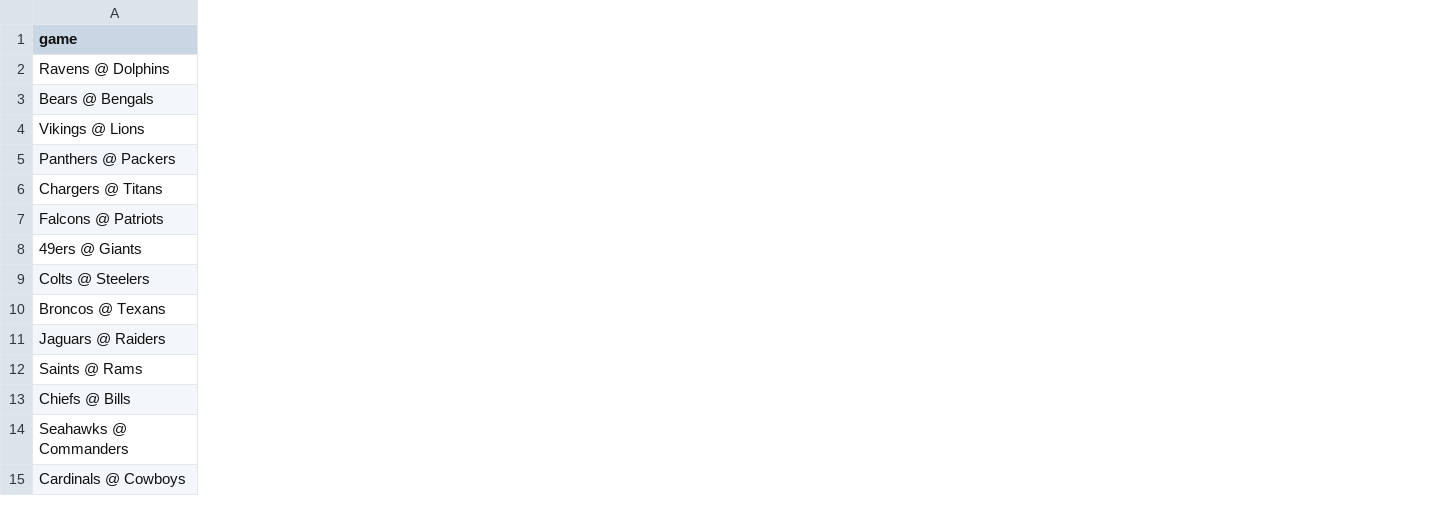
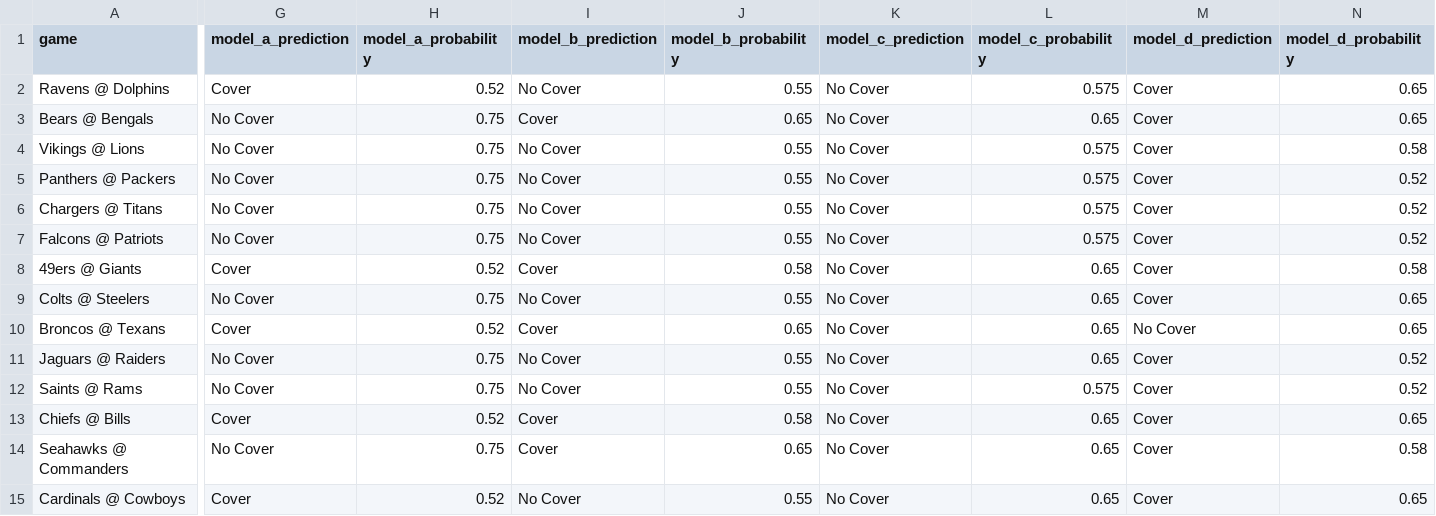
Before and after one commit to mightenyip/nfl-cover-model, a CSV file: predictions/week9_consensus_predictions.csv, drawn as a sheet; only a part is shown, gaps mark what is left out; the diff covers the shown part only; the diff names each change by its address in the sheet, - before the commit and + after, or states it on an @@ line.

Commit message:
Add individual model prediction columns to Week 9 predictions
- Added model_a_prediction, model_b_prediction, etc. columns
- Added individual model probability columns for all models
- Updated week9_all_models_predictions.py to include prediction data
- Enhanced week9_predictions_final.csv with granular model breakdown
- Now users can filter by specific model predictions (e.g., model_a_prediction)

```diff
--- a/predictions/week9_consensus_predictions.csv
+++ b/predictions/week9_consensus_predictions.csv
+column G (model_a_prediction), rows 2-15: Cover | No Cover | No Cover | No Cover | No Cover | No Cover | Cover | No Cover | Cover | No Cover | No Cover | Cover | No Cover | Cover
+column H (model_a_probability), rows 2-15: 0.52 | 0.75 | 0.75 | 0.75 | 0.75 | 0.75 | 0.52 | 0.75 | 0.52 | 0.75 | 0.75 | 0.52 | 0.75 | 0.52
+column I (model_b_prediction), rows 2-15: No Cover | Cover | No Cover | No Cover | No Cover | No Cover | Cover | No Cover | Cover | No Cover | No Cover | Cover | Cover | No Cover
+column J (model_b_probability), rows 2-15: 0.55 | 0.65 | 0.55 | 0.55 | 0.55 | 0.55 | 0.58 | 0.55 | 0.65 | 0.55 | 0.55 | 0.58 | 0.65 | 0.55
+column K (model_c_prediction), rows 2-15: all No Cover
+column L (model_c_probability), rows 2-15: 0.575 | 0.65 | 0.575 | 0.575 | 0.575 | 0.575 | 0.65 | 0.65 | 0.65 | 0.65 | 0.575 | 0.65 | 0.65 | 0.65
+column M (model_d_prediction), rows 2-15: Cover | Cover | Cover | Cover | Cover | Cover | Cover | Cover | No Cover | Cover | Cover | Cover | Cover | Cover
+column N (model_d_probability), rows 2-15: 0.65 | 0.65 | 0.58 | 0.52 | 0.52 | 0.52 | 0.58 | 0.65 | 0.65 | 0.52 | 0.52 | 0.65 | 0.58 | 0.65
```
Also changed, not shown: 2 added columns elsewhere in this file, 1 other file.
